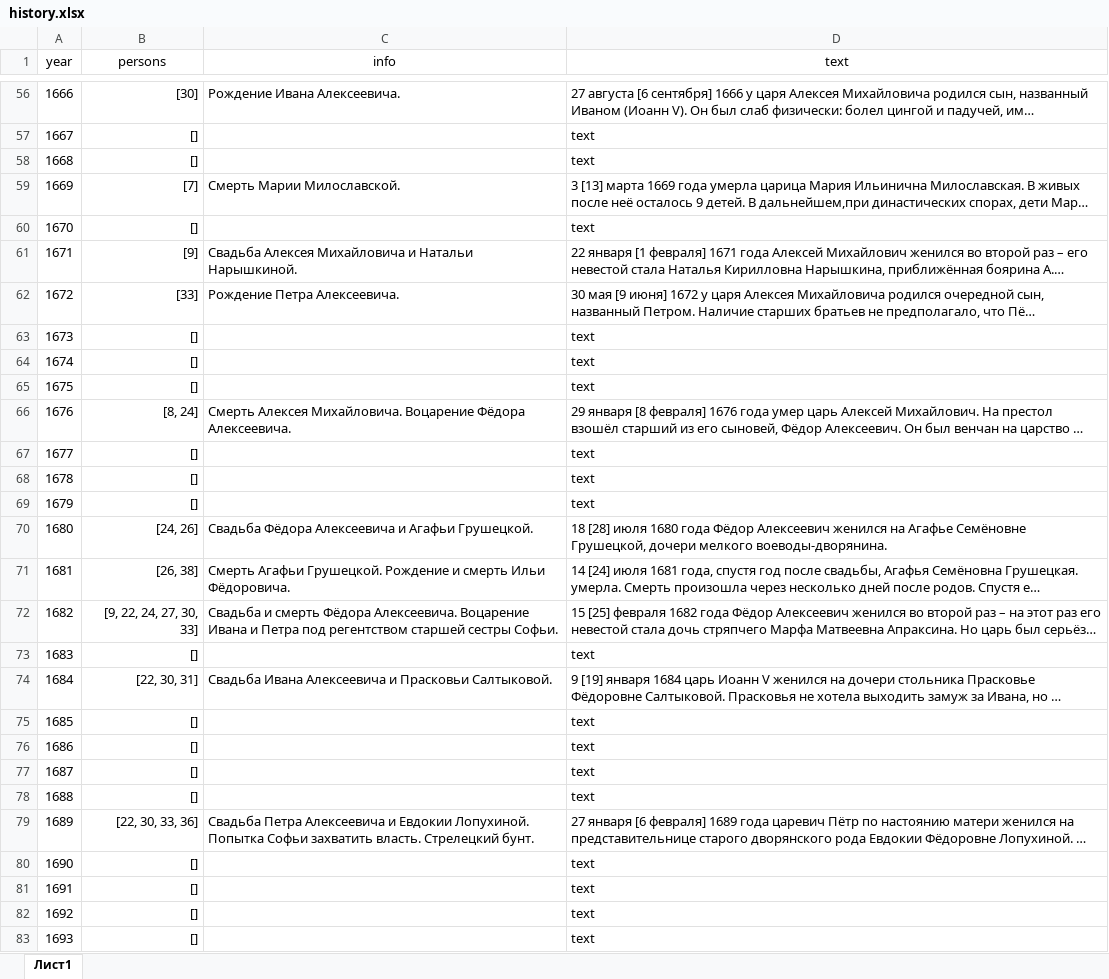
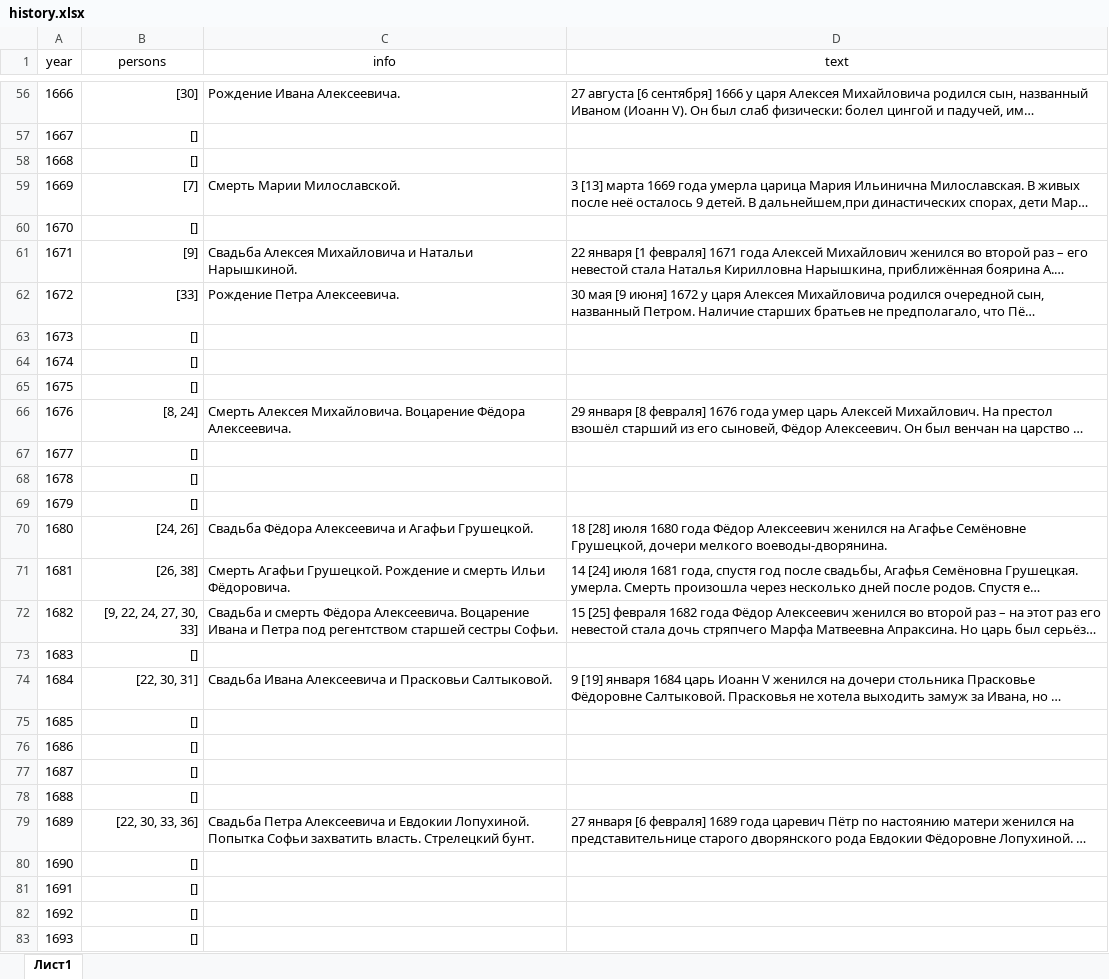
Before and after one commit to fak1kondrashov24/romanovs, an Excel workbook: src/history.xlsx, sheet Лист1, drawn as a sheet; only a part is shown, gaps mark what is left out; long unchanged cells end in …; values as stored, in another font and other column widths than the file's, no borders; the diff covers the shown part only; the diff names each change by its address in the sheet, - before the commit and + after, or states it on an @@ line.

```diff
--- a/src/history.xlsx (sheet Лист1)
+++ b/src/history.xlsx (sheet Лист1)
-D57:D58 (text): text
+D57:D58 (text): (empty)
-D60 (text): text
+D60 (text): (empty)
-D63:D65 (text): text
+D63:D65 (text): (empty)
-D67:D69 (text): text
+D67:D69 (text): (empty)
-D73 (text): text
+D73 (text): (empty)
-D75:D78 (text): text
+D75:D78 (text): (empty)
-D80:D83 (text): text
+D80:D83 (text): (empty)
```
Also changed, not shown: 102 edited cells elsewhere in this sheet, src/romanovs.xlsx, 9 other files.
